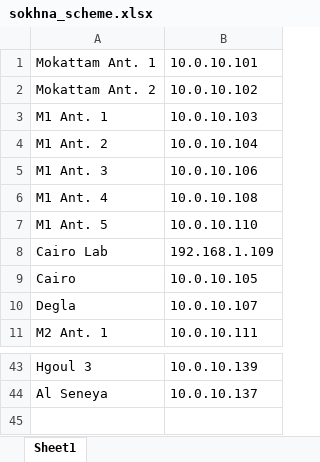
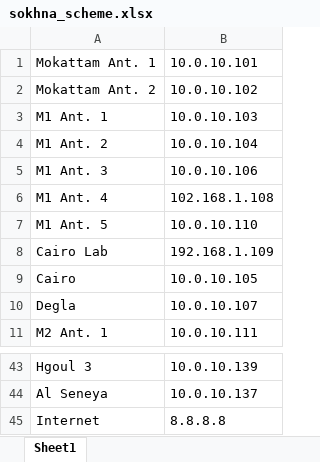
Before and after one commit to BedroomProjects/Pingo, an Excel workbook: WatanyaPingoConsole/bin/Release/Data/sokhna_scheme.xlsx, sheet Sheet1, drawn as a sheet; only a part is shown, gaps mark what is left out; values as stored, in another font and other column widths than the file's, no borders; the diff names each change by its address in the sheet, - before the commit and + after, or states it on an @@ line.

```diff
--- a/WatanyaPingoConsole/bin/Release/Data/sokhna_scheme.xlsx (sheet Sheet1)
+++ b/WatanyaPingoConsole/bin/Release/Data/sokhna_scheme.xlsx (sheet Sheet1)
-B6: 10.0.10.108
+B6: 102.168.1.108
+row 45: Internet | 8.8.8.8
```
Also changed, not shown: 13 other files.
